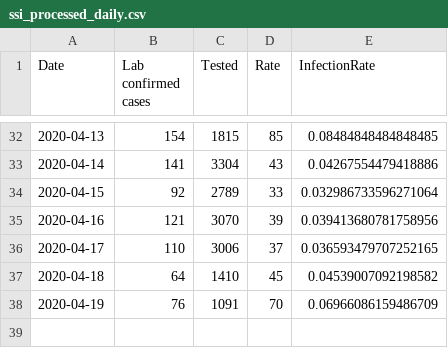
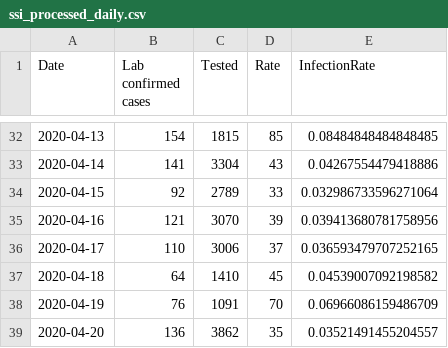
Before and after one commit to nikolajthams/COVID-19, a CSV file: code/data/ssi_processed_daily.csv, drawn as a sheet; only a part is shown, gaps mark what is left out; the diff names each change by its address in the sheet, - before the commit and + after, or states it on an @@ line.

```diff
--- a/code/data/ssi_processed_daily.csv
+++ b/code/data/ssi_processed_daily.csv
+row 39: 2020-04-20 | 136 | 3862 | 35 | 0.03521491455204557
```
Also changed, not shown: code/data/ssi_processed_agegroups.csv, 1 other file.
